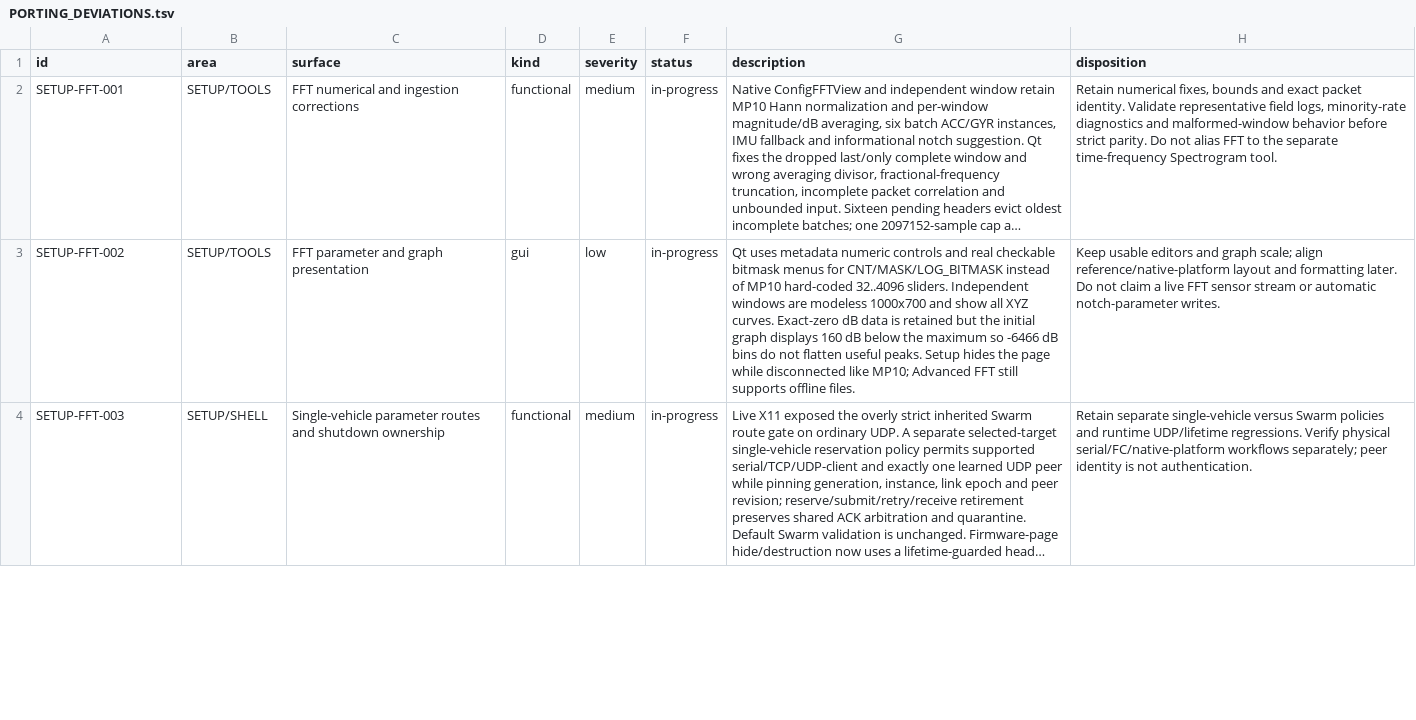
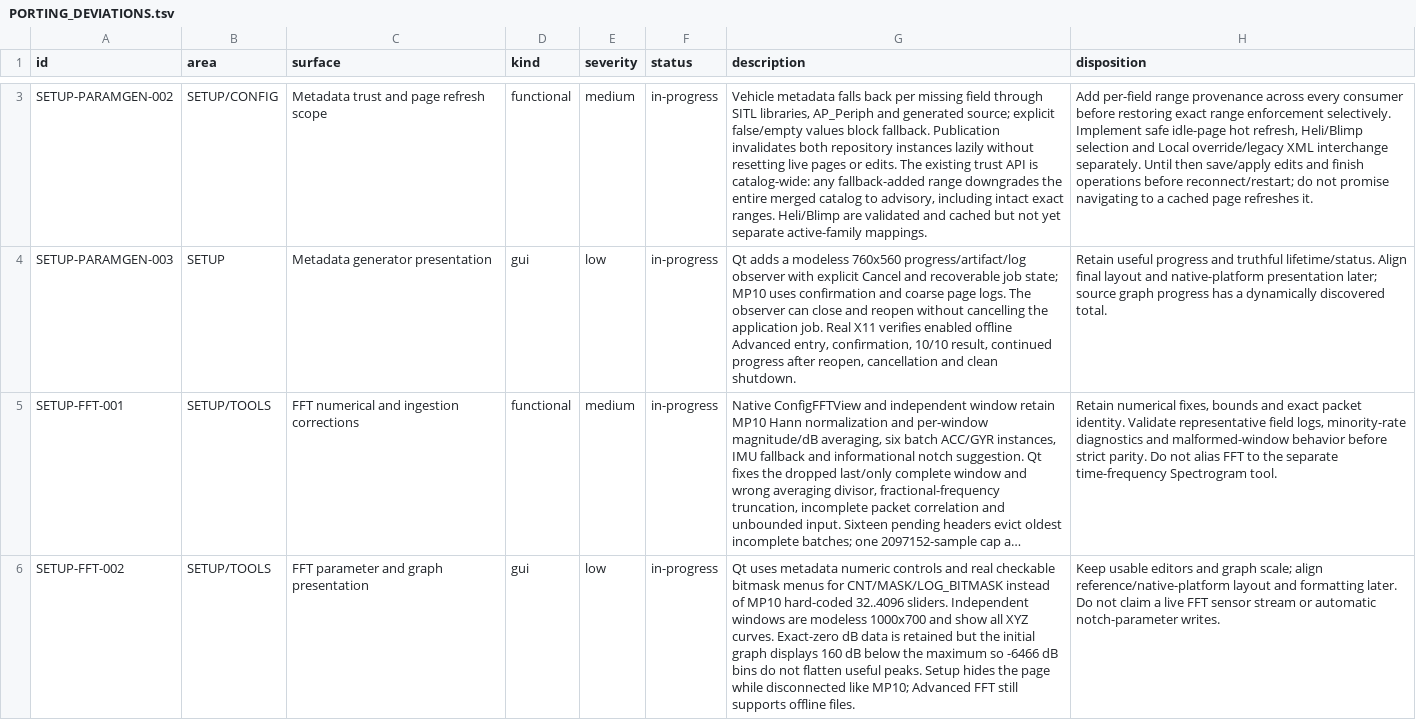
Before and after one commit to Rouniy/apm_planner, a TSV file: docs/porting/PORTING_DEVIATIONS.tsv, drawn as a sheet; only a part is shown, gaps mark what is left out; the shorter side is filled out with more unchanged rows; long unchanged cells end in …; the diff covers the shown part only; the diff names each change by its address in the sheet, - before the commit and + after, or states it on an @@ line.

Commit message:
feat: port parameter metadata regeneration and audit Setup visibility

```diff
--- a/docs/porting/PORTING_DEVIATIONS.tsv
+++ b/docs/porting/PORTING_DEVIATIONS.tsv
+row 3: SETUP-PARAMGEN-002 | SETUP/CONFIG | Metadata trust and page refresh scope | functional | medium | in-progress | Vehicle metadata falls back per missing field through SITL libraries, AP_Periph and generated source; explicit false/empty values block fallback. Publication invalidates both repository instances lazily without resetting live pages or edits. The existing trust API is catalog-wide: any fallback-added range downgrades the entire merged catalog to advisory, including intact exact ranges. Heli/Blimp are validated and cached but not yet separate active-family mappings. | Add per-field range provenance across every consumer before restoring exact range enforcement selectively. Implement safe idle-page hot refresh, Heli/Blimp selection and Local override/legacy XML interchange separately. Until then save/apply edits and finish operations before reconnect/restart; do not promise navigating to a cached page refreshes it.
+row 4: SETUP-PARAMGEN-003 | SETUP | Metadata generator presentation | gui | low | in-progress | Qt adds a modeless 760x560 progress/artifact/log observer with explicit Cancel and recoverable job state; MP10 uses confirmation and coarse page logs. The observer can close and reopen without cancelling the application job. Real X11 verifies enabled offline Advanced entry, confirmation, 10/10 result, continued progress after reopen, cancellation and clean shutdown. | Retain useful progress and truthful lifetime/status. Align final layout and native-platform presentation later; source graph progress has a dynamically discovered total.
```
Also changed, not shown: 1 added row and 1 edited cell elsewhere in this file, docs/porting/MISSION_PLANNER_SCREEN_PARITY.tsv, 24 other files.
